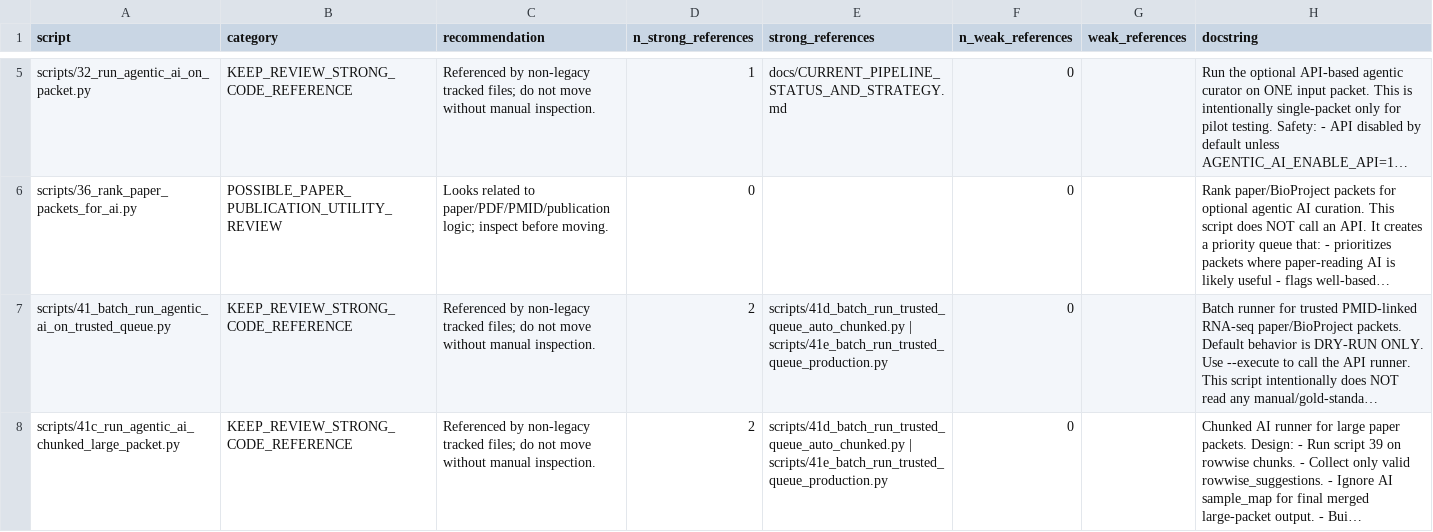
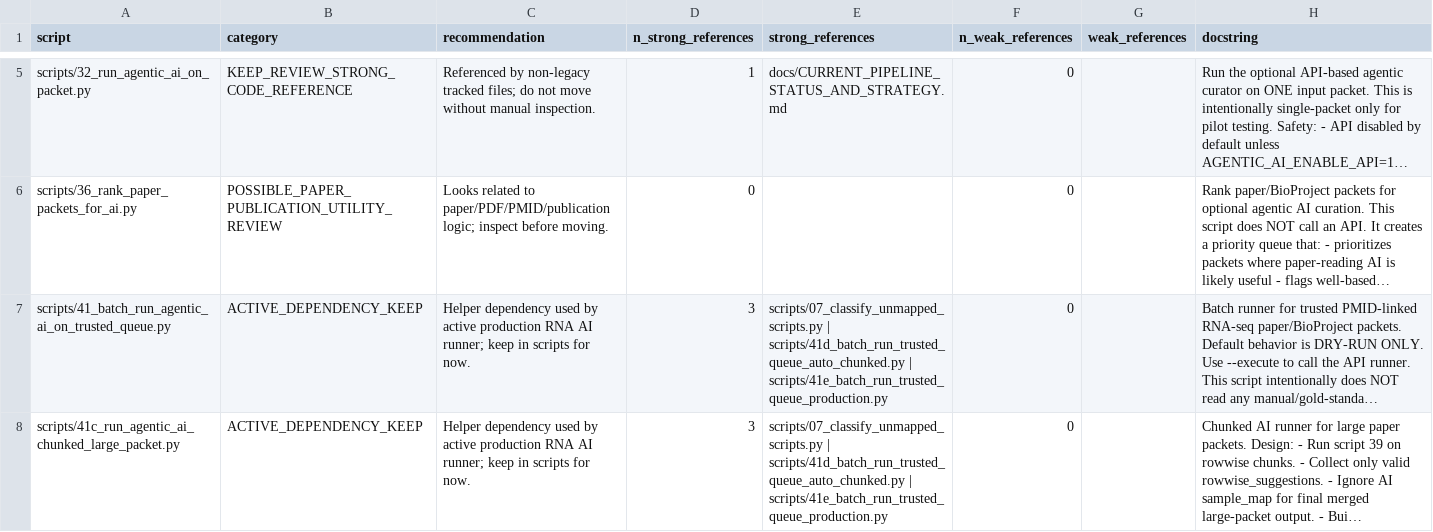
Before and after one commit to kouroshz/sra_assistant_curator, a TSV file: docs/UNMAPPED_SCRIPT_REVIEW.tsv, drawn as a sheet; only a part is shown, gaps mark what is left out; long unchanged cells end in …; the diff covers the shown part only; the diff names each change by its address in the sheet, - before the commit and + after, or states it on an @@ line.

Commit message:
Classify active helper and support scripts explicitly

```diff
--- a/docs/UNMAPPED_SCRIPT_REVIEW.tsv
+++ b/docs/UNMAPPED_SCRIPT_REVIEW.tsv
-B7:B8 (category): KEEP_REVIEW_STRONG_CODE_REFERENCE
+B7:B8 (category): ACTIVE_DEPENDENCY_KEEP
-C7:C8 (recommendation): Referenced by non-legacy tracked files; do not move without manual inspection.
+C7:C8 (recommendation): Helper dependency used by active production RNA AI runner; keep in scripts for now.
-D7:D8 (n_strong_references): 2
+D7:D8 (n_strong_references): 3
-E7:E8 (strong_references): scripts/41d_batch_run_trusted_queue_auto_chunked.py |…
+E7:E8 (strong_references): scripts/07_classify_unmapped_scripts.py | scripts/41d_batch_run_trusted_queue_auto_chunked.py |…
```
Also changed, not shown: 12 edited cells elsewhere in this file, 2 other files.
